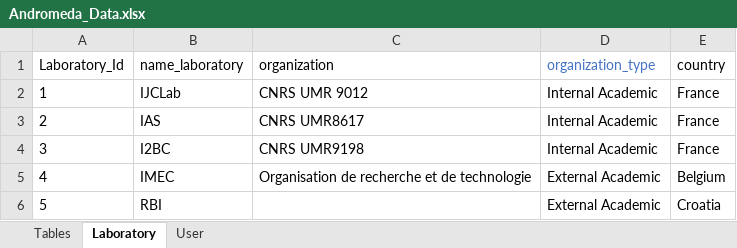
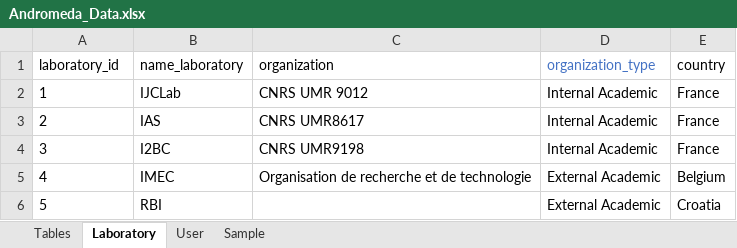
Before and after one commit to narso0/andromeda_db, an Excel workbook: Andromeda_Data.xlsx, sheet Laboratory, drawn as a sheet; values as stored, in another font and other column widths than the file's, no borders; the diff names each change by its address in the sheet, - before the commit and + after, or states it on an @@ line.

```diff
--- a/Andromeda_Data.xlsx (sheet Laboratory)
+++ b/Andromeda_Data.xlsx (sheet Laboratory)
+sheet tab: Sample
-A1: Laboratory_Id
+A1: laboratory_id
```
Also changed, not shown: sheet Tables, sheet User, 4 other files.
